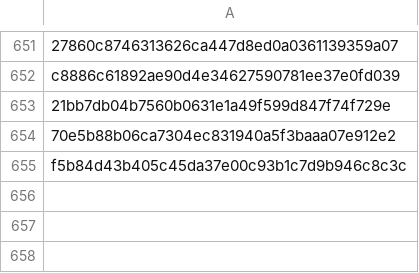
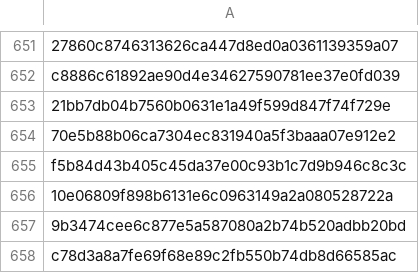
Before and after one commit to RozennKwon/hospital-crawler-qa-automation, a CSV file: top-hospitals/seen_posts.csv, drawn as a sheet; only a part is shown, gaps mark what is left out; the diff names each change by its address in the sheet, - before the commit and + after, or states it on an @@ line.

```diff
--- a/top-hospitals/seen_posts.csv
+++ b/top-hospitals/seen_posts.csv
+row 656: 10e06809f898b6131e6c0963149a2a080528722a
+row 657: 9b3474cee6c877e5a587080a2b74b520adbb20bd
+row 658: c78d3a8a7fe69f68e89c2fb550b74db8d66585ac
```
